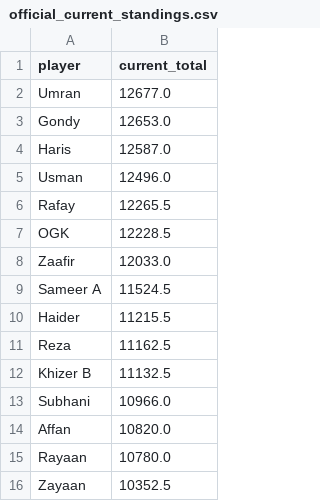
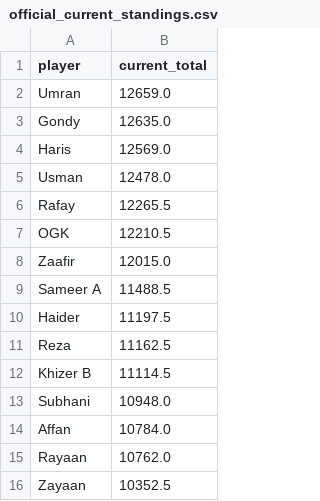
Before and after one commit to orhangk14/psl-fantasy-market, a CSV file: official_current_standings.csv, drawn as a sheet.

```diff
--- a/official_current_standings.csv
+++ b/official_current_standings.csv
@@ -1,16 +1,16 @@
 player,current_total
-Umran,12677.0
-Gondy,12653.0
-Haris,12587.0
-Usman,12496.0
+Umran,12659.0
+Gondy,12635.0
+Haris,12569.0
+Usman,12478.0
 Rafay,12265.5
-OGK,12228.5
-Zaafir,12033.0
-Sameer A,11524.5
-Haider,11215.5
+OGK,12210.5
+Zaafir,12015.0
+Sameer A,11488.5
+Haider,11197.5
 Reza,11162.5
-Khizer B,11132.5
-Subhani,10966.0
-Affan,10820.0
-Rayaan,10780.0
+Khizer B,11114.5
+Subhani,10948.0
+Affan,10784.0
+Rayaan,10762.0
 Zayaan,10352.5
```
Also changed, not shown: market_results.csv.
